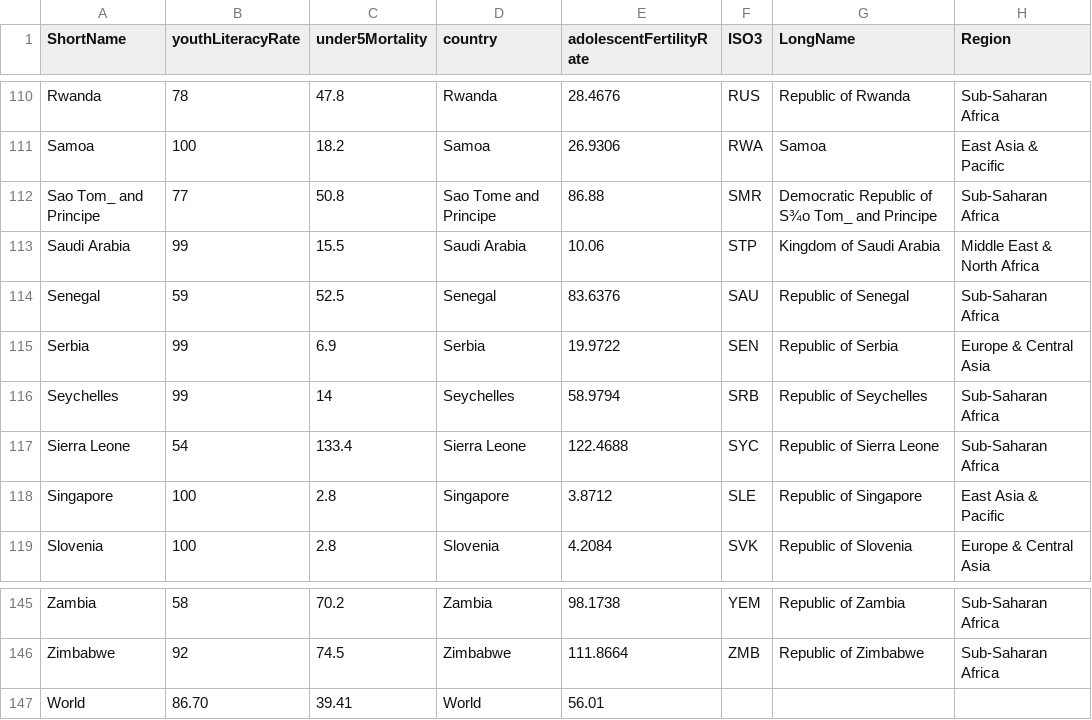
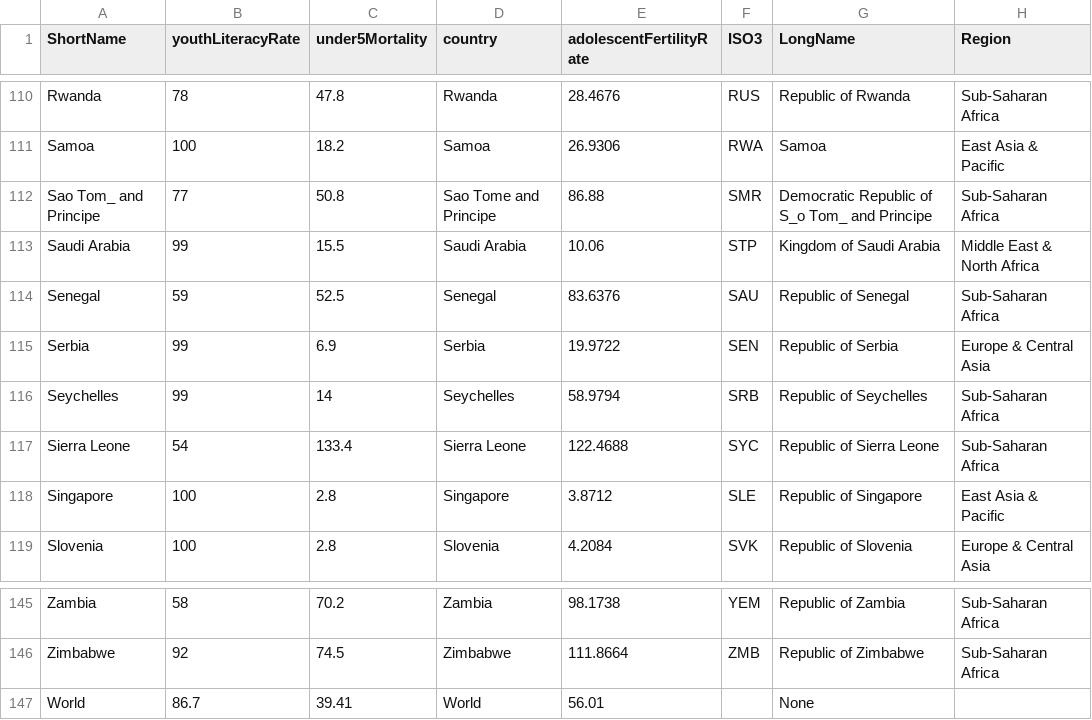
Before and after one commit to jowang0319/myProject, a CSV file: data/data.csv, drawn as a sheet; only a part is shown, gaps mark what is left out; the diff names each change by its address in the sheet, - before the commit and + after, or states it on an @@ line.

```diff
--- a/data/data.csv
+++ b/data/data.csv
-G112 (LongName): Democratic Republic of S¾o Tom_ and Principe
+G112 (LongName): Democratic Republic of S_o Tom_ and Principe
-B147 (youthLiteracyRate): 86.70
+B147 (youthLiteracyRate): 86.7
-G147 (LongName): (empty)
+G147 (LongName): None
```
Also changed, not shown: data/data2.csv, 3 other files.
